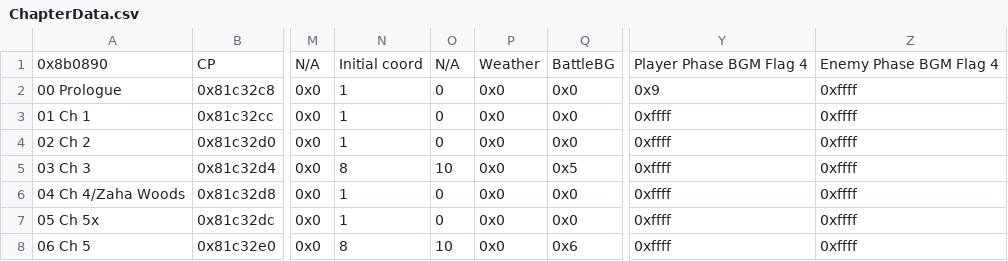
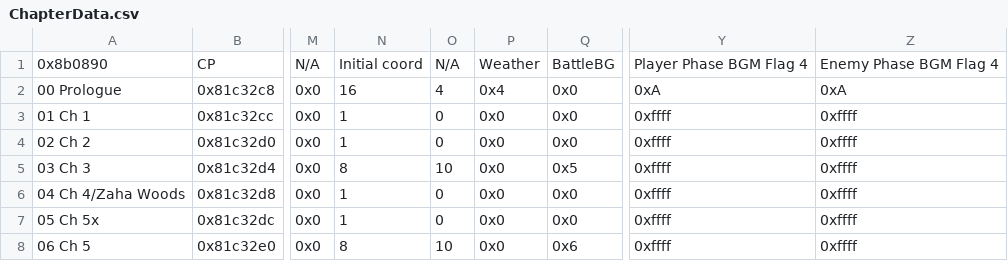
Before and after one commit to Jopettajah/SkillSystem_FE8, a CSV file: Tables/NightmareModules/ChapterData/ChapterData.csv, drawn as a sheet; only a part is shown, gaps mark what is left out; the diff names each change by its address in the sheet, - before the commit and + after, or states it on an @@ line.

```diff
--- a/Tables/NightmareModules/ChapterData/ChapterData.csv
+++ b/Tables/NightmareModules/ChapterData/ChapterData.csv
-N2: 1
+N2: 16
-O2: 0
+O2: 4
-P2: 0x0
+P2: 0x4
-Y2: 0x9
+Y2: 0xA
-Z2: 0xffff
+Z2: 0xA
```
Also changed, not shown: Tables/NightmareModules/CharactersClasses/CharacterTable.csv, 11 other files.
